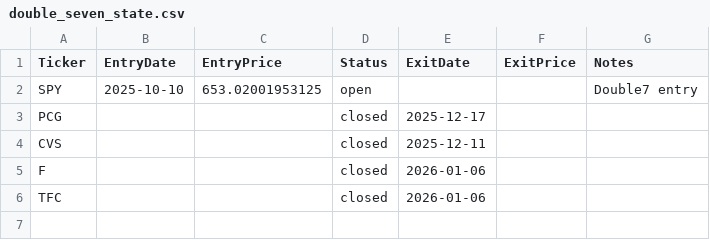
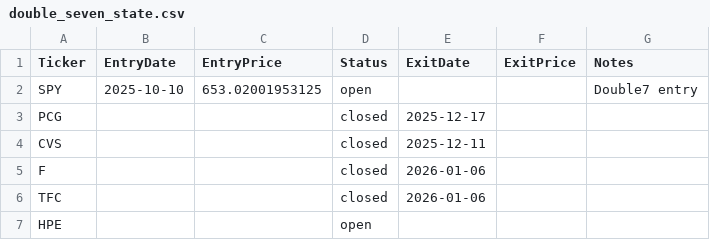
Before and after one commit to mpincus/swing-systems, a CSV file: state/double_seven_state.csv, drawn as a sheet; the diff names each change by its address in the sheet, - before the commit and + after, or states it on an @@ line.

```diff
--- a/state/double_seven_state.csv
+++ b/state/double_seven_state.csv
+row 7: HPE |  |  | open
```
Also changed, not shown: state/connors_3d_hl_state.csv, 8 other files.
